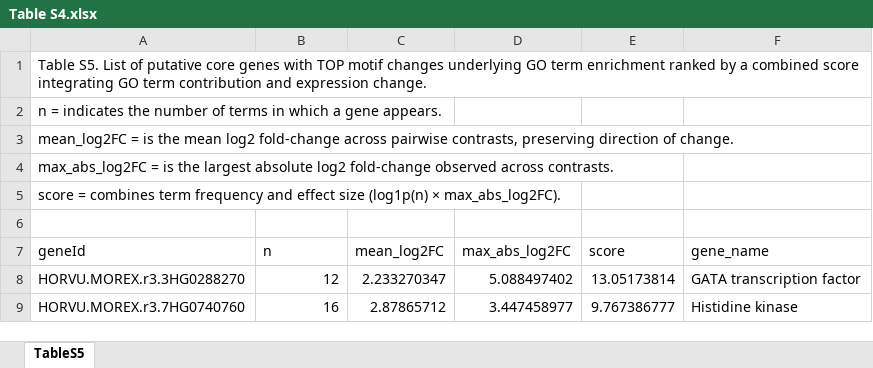
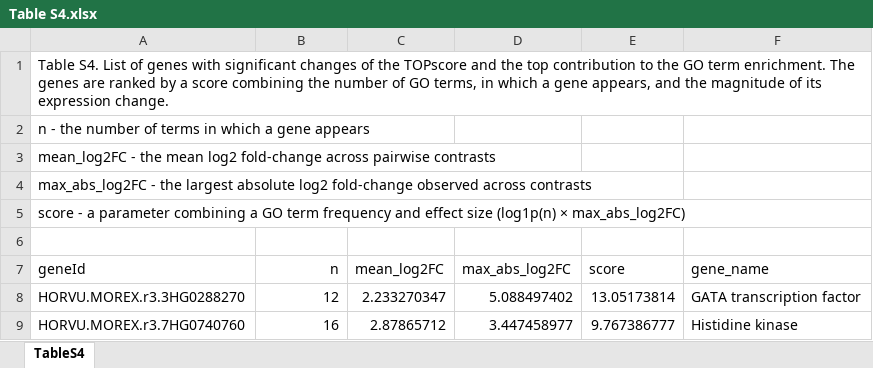
Before and after one commit to MorexV3CAGE/MorexCAGE_TSS_dynamics, an Excel workbook: Supplemental Files/Table S4.xlsx, sheet TableS4, drawn as a sheet; only a part is shown; values as stored, in another font and other column widths than the file's, no borders; the diff names each change by its address in the sheet, - before the commit and + after, or states it on an @@ line.

```diff
--- a/Supplemental Files/Table S4.xlsx (sheet TableS4)
+++ b/Supplemental Files/Table S4.xlsx (sheet TableS4)
-sheet tab: TableS5
+sheet tab: TableS4
-A1 (geneId): Table S5. List of putative core genes with TOP motif changes underlying GO term enrichment ranked by a combined score integrating GO term contribution and expression change.
+A1 (geneId): Table S4. List of genes with significant changes of the TOPscore and the top contribution to the GO term enrichment. The genes are ranked by a score combining the number of GO terms, in which a gene appears, and the magnitude of its expression change.
-A2 (geneId): n = indicates the number of terms in which a gene appears.
+A2 (geneId): n - the number of terms in which a gene appears
-A3 (geneId): mean_log2FC = is the mean log2 fold-change across pairwise contrasts, preserving direction of change.
+A3 (geneId): mean_log2FC - the mean log2 fold-change across pairwise contrasts
-A4 (geneId): max_abs_log2FC = is the largest absolute log2 fold-change observed across contrasts.
+A4 (geneId): max_abs_log2FC - the largest absolute log2 fold-change observed across contrasts
-A5 (geneId): score = combines term frequency and effect size (log1p(n) × max_abs_log2FC).
+A5 (geneId): score - a parameter combining a GO term frequency and effect size (log1p(n) × max_abs_log2FC)
-B7 alignment: left
+B7 alignment: right
```
Also changed, not shown: Supplemental Files/Table S1.xlsx, Supplemental Files/Table S2.xlsx, 2 other files.
